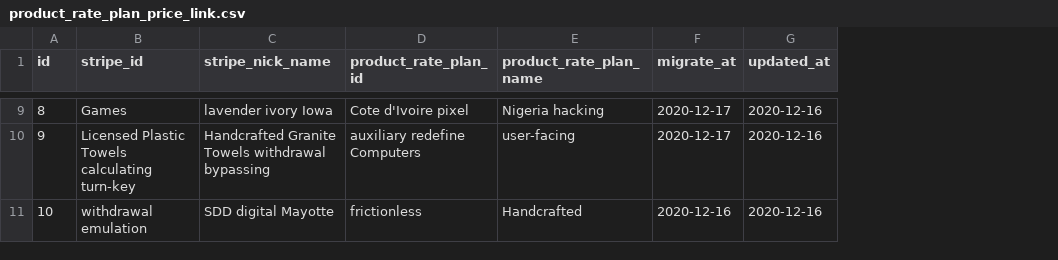
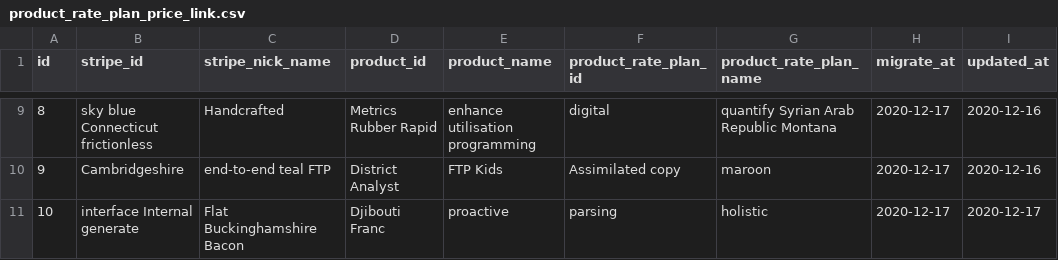
Before and after one commit to EricLamore/unistripe, a CSV file: src/main/resources/config/liquibase/fake-data/product_rate_plan_price_link.csv, drawn as a sheet; only a part is shown, gaps mark what is left out; addresses are those after the commit; the diff covers the shown part only; the diff names each change by its address in the sheet, - before the commit and + after, or states it on an @@ line.

Commit message:
Generate entities from JDL Model `unistripe`
See https://start.jhipster.tech/jdl-studio/#!/view/85ae142b-8e3f-49e9-83ac-98d73b701545

```diff
--- a/src/main/resources/config/liquibase/fake-data/product_rate_plan_price_link.csv
+++ b/src/main/resources/config/liquibase/fake-data/product_rate_plan_price_link.csv
+column D (product_id), rows 9-11: Metrics Rubber Rapid | District Analyst | Djibouti Franc
+column E (product_name), rows 9-11: enhance utilisation programming | FTP Kids | proactive
-B9 (stripe_id): Games
+B9 (stripe_id): sky blue Connecticut frictionless
-C9 (stripe_nick_name): lavender ivory Iowa
+C9 (stripe_nick_name): Handcrafted
-F9 (product_rate_plan_id): Cote d'Ivoire pixel
+F9 (product_rate_plan_id): digital
-G9 (product_rate_plan_name): Nigeria hacking
+G9 (product_rate_plan_name): quantify Syrian Arab Republic Montana
-B10 (stripe_id): Licensed Plastic Towels calculating turn-key
+B10 (stripe_id): Cambridgeshire
-C10 (stripe_nick_name): Handcrafted Granite Towels withdrawal bypassing
+C10 (stripe_nick_name): end-to-end teal FTP
-F10 (product_rate_plan_id): auxiliary redefine Computers
+F10 (product_rate_plan_id): Assimilated copy
-G10 (product_rate_plan_name): user-facing
+G10 (product_rate_plan_name): maroon
-B11 (stripe_id): withdrawal emulation
+B11 (stripe_id): interface Internal generate
-C11 (stripe_nick_name): SDD digital Mayotte
+C11 (stripe_nick_name): Flat Buckinghamshire Bacon
-F11 (product_rate_plan_id): frictionless
+F11 (product_rate_plan_id): parsing
-G11 (product_rate_plan_name): Handcrafted
+G11 (product_rate_plan_name): holistic
-H11 (migrate_at): 2020-12-16
+H11 (migrate_at): 2020-12-17
-I11 (updated_at): 2020-12-16
+I11 (updated_at): 2020-12-17
```
Also changed, not shown: 32 edited cells elsewhere in this file, 10 other files.
